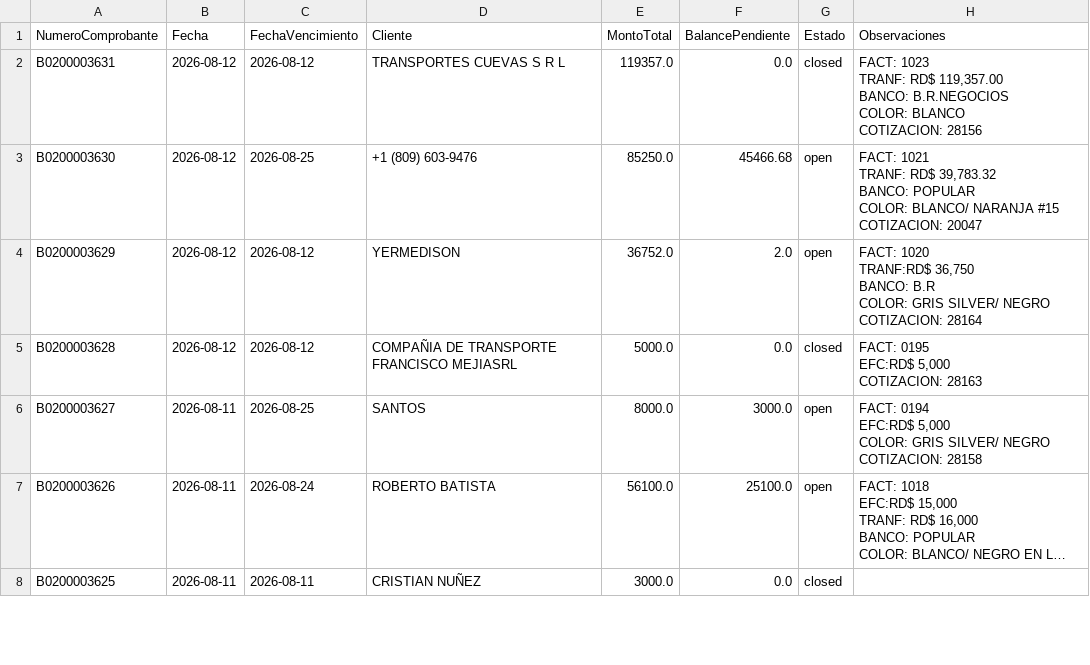
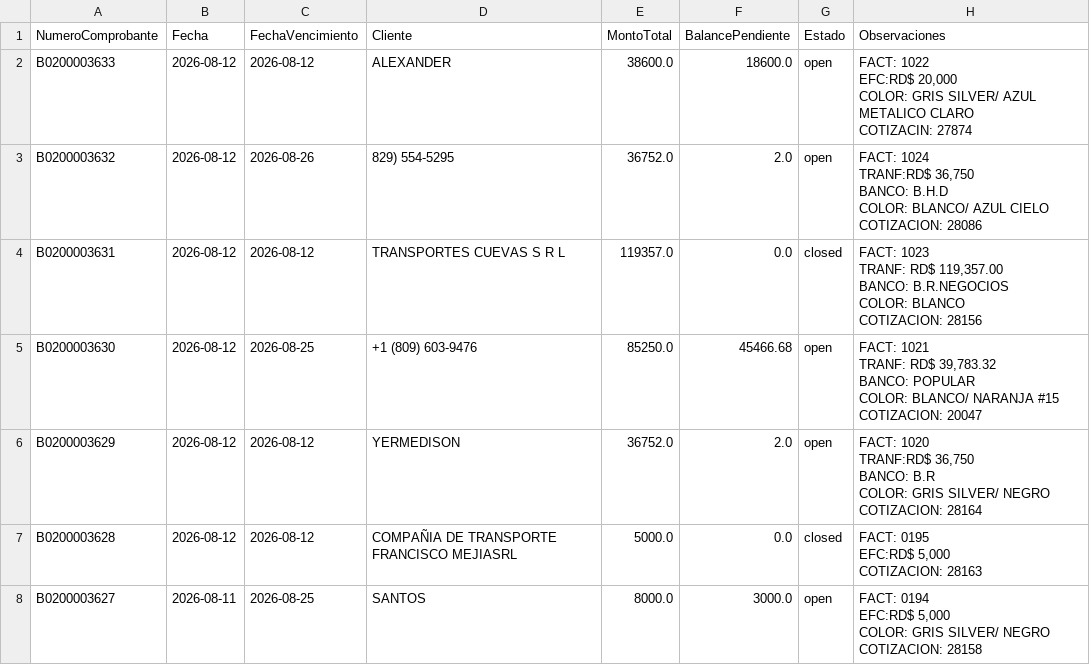
Before and after one commit to Osiris-14/reporte-cxc-alegra, a CSV file: cxc_Cuentasporcobrar.csv, drawn as a sheet; only a part is shown; the shorter side is filled out with more unchanged rows; long unchanged cells end in …; ↵ is a line break in a cell; the diff names each change by its address in the sheet, - before the commit and + after, or states it on an @@ line.

```diff
--- a/cxc_Cuentasporcobrar.csv
+++ b/cxc_Cuentasporcobrar.csv
+row 2: B0200003633 | 2026-08-12 | 2026-08-12 | ALEXANDER | 38600.0 | 18600.0 | open | FACT: 1022 ↵ EFC:RD$ 20,000 ↵ COLOR: GRIS SILVER/ AZUL METALICO CLARO ↵ COTIZACIN: 27874
+row 3: B0200003632 | 2026-08-12 | 2026-08-26 | 829) 554-5295 | 36752.0 | 2.0 | open | FACT: 1024 ↵ TRANF:RD$ 36,750 ↵ BANCO: B.H.D ↵ COLOR: BLANCO/ AZUL CIELO ↵ COTIZACION: 28086
```
